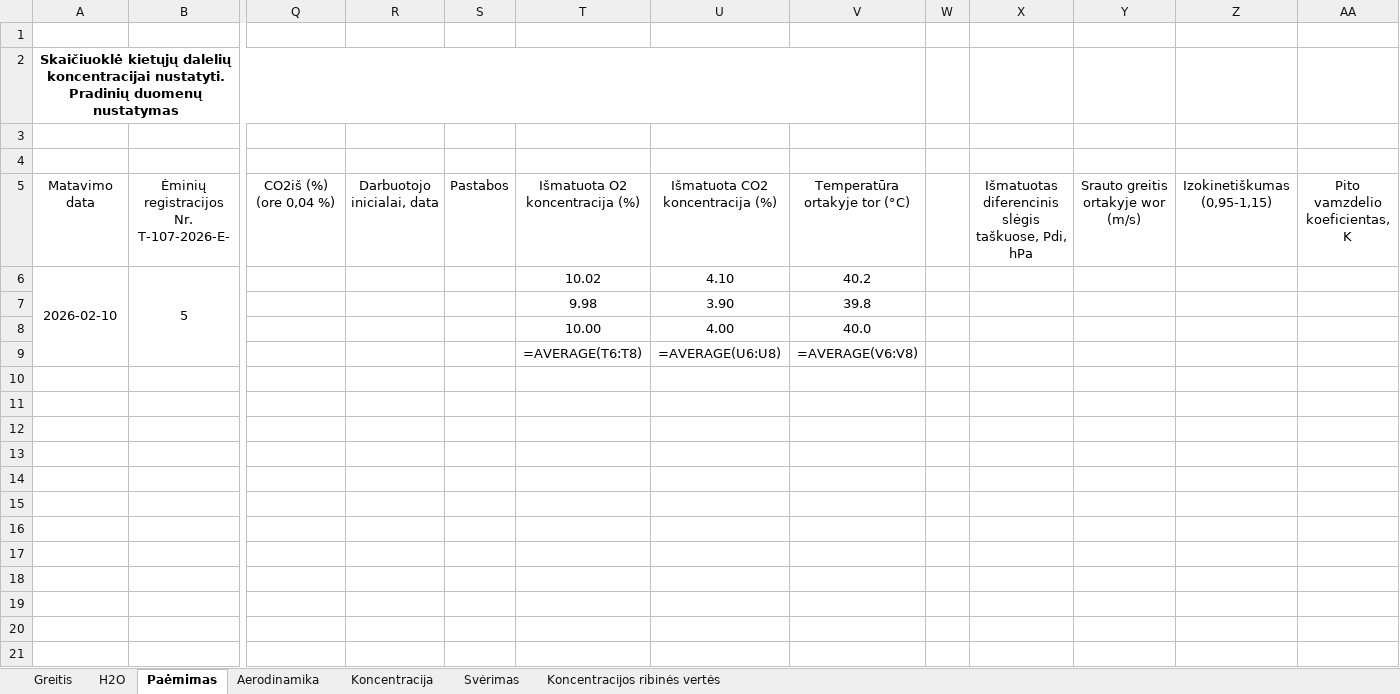
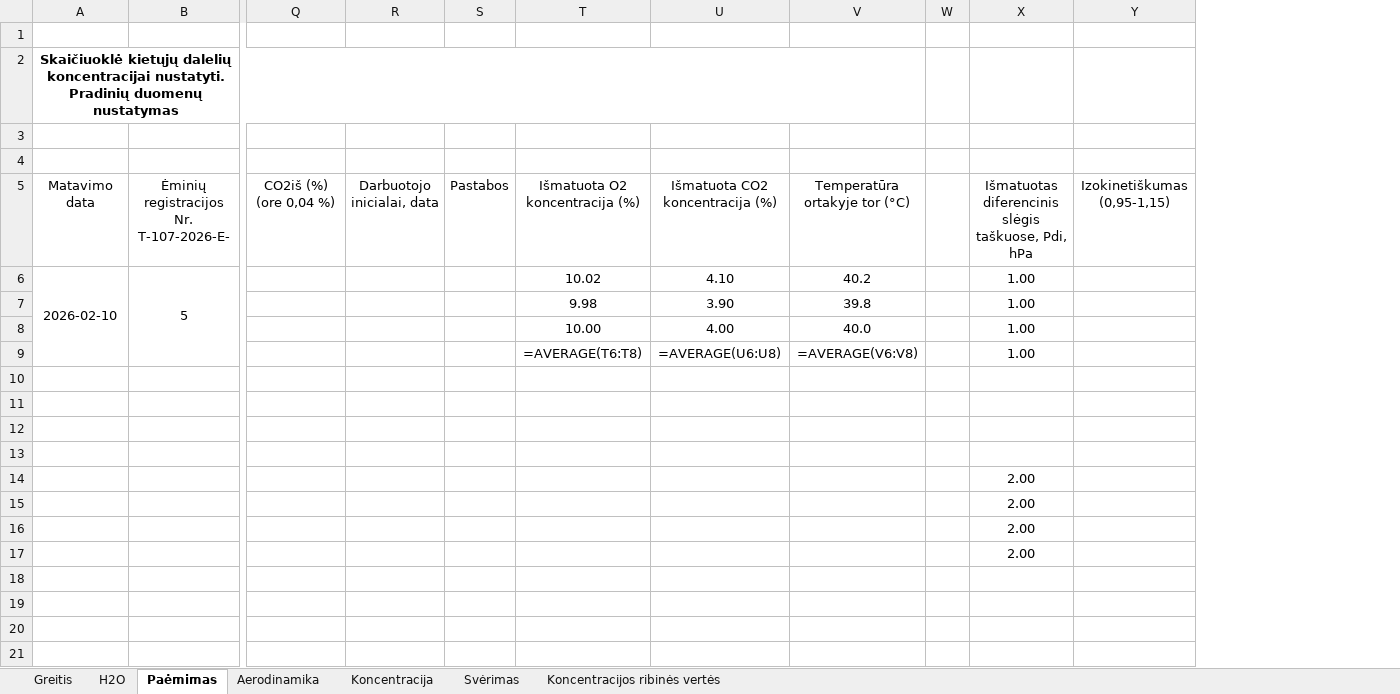
Before and after one commit to TomasVilkickas/Skaiciavimai, an Excel workbook: Rezultatai.xlsx, sheet Paėmimas, drawn as a sheet; only a part is shown, gaps mark what is left out; values as stored, in another font and other column widths than the file's, no borders; formulas without a stored value are shown as written; removed rows and columns are numbered as before the commit, all else as after; rows hold the shown columns only; the diff covers the shown part only; the diff names each change by its address in the sheet, - before the commit and + after, or states it on an @@ line.

Commit message:
Pakeista Pradiniai2Funkcija.py dėl diferencinių slėgių įrašymo į Paėmimas

```diff
--- a/Rezultatai.xlsx (sheet Paėmimas)
+++ b/Rezultatai.xlsx (sheet Paėmimas)
-column X, row 5: Išmatuotas diferencinis slėgis taškuose, Pdi, hPa
-column Y, row 5: Srauto greitis ortakyje wor (m/s)
+column X, rows 5-9: Išmatuotas diferencinis slėgis taškuose, Pdi, hPa | 1.00 | 1.00 | 1.00 | 1.00
-column AA, row 5: Pito vamzdelio koeficientas, K
+row 10: (empty)
+row 11: (empty)
+row 12: (empty)
+row 13: (empty)
+row 14:  |  |  |  |  |  |  |  |  | 2.00
+row 15:  |  |  |  |  |  |  |  |  | 2.00
+row 16:  |  |  |  |  |  |  |  |  | 2.00
+row 17:  |  |  |  |  |  |  |  |  | 2.00
+row 18: (empty)
+row 19: (empty)
+row 20: (empty)
+row 21: (empty)
```
Also changed, not shown: 20 added rows elsewhere in this sheet, Pradiniai.xlsx, 3 other files.
